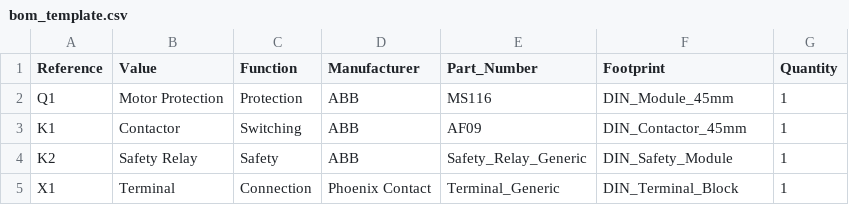
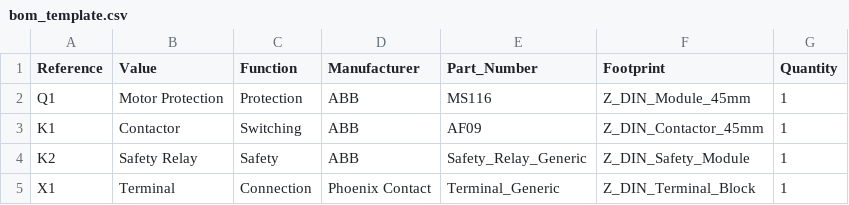
Before and after one commit to Kurzschuss/kicad-din-electrical, a CSV file: tools/bom_template.csv, drawn as a sheet.

```diff
--- a/tools/bom_template.csv
+++ b/tools/bom_template.csv
@@ -1,5 +1,5 @@
 Reference,Value,Function,Manufacturer,Part_Number,Footprint,Quantity
-Q1,Motor Protection,Protection,ABB,MS116,DIN_Module_45mm,1
-K1,Contactor,Switching,ABB,AF09,DIN_Contactor_45mm,1
-K2,Safety Relay,Safety,ABB,Safety_Relay_Generic,DIN_Safety_Module,1
-X1,Terminal,Connection,Phoenix Contact,Terminal_Generic,DIN_Terminal_Block,1
+Q1,Motor Protection,Protection,ABB,MS116,Z_DIN_Module_45mm,1
+K1,Contactor,Switching,ABB,AF09,Z_DIN_Contactor_45mm,1
+K2,Safety Relay,Safety,ABB,Safety_Relay_Generic,Z_DIN_Safety_Module,1
+X1,Terminal,Connection,Phoenix Contact,Terminal_Generic,Z_DIN_Terminal_Block,1
```
Also changed, not shown: metadata/abb_products.csv, metadata/component_database.csv, 8 other files.
